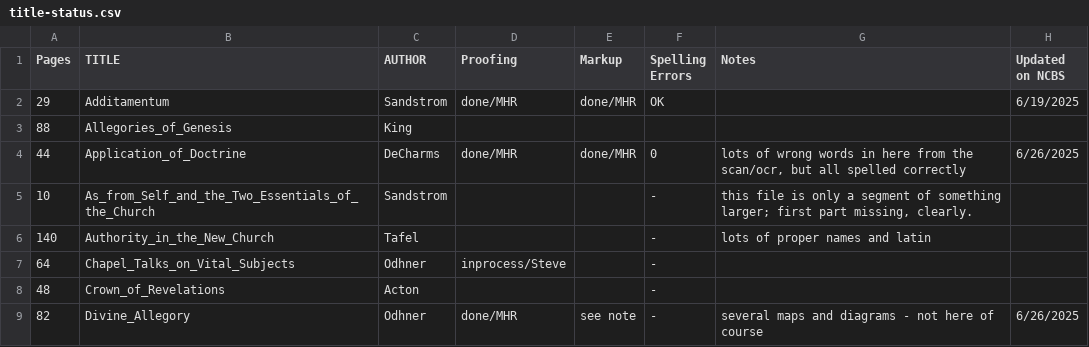
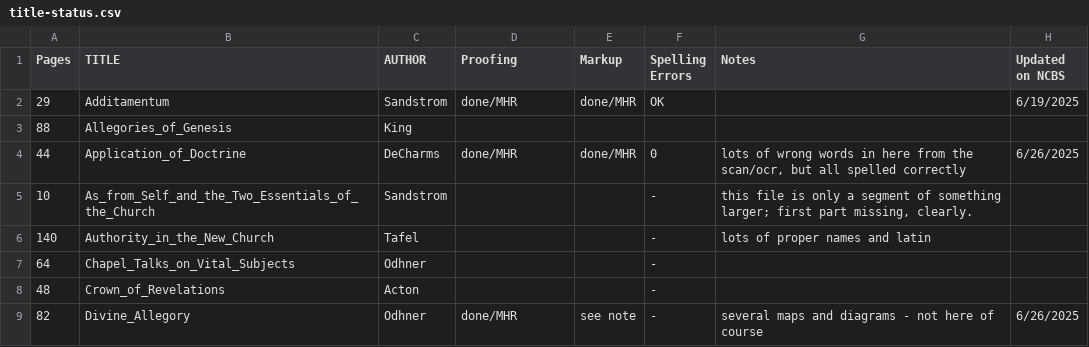
Before and after one commit to New-Christian-Bible-Study/swedenborg-collateral-literature, a CSV file: docs/title-status.csv, drawn as a sheet; only a part is shown.

Commit message:
updating title-status

```diff
--- a/docs/title-status.csv
+++ b/docs/title-status.csv
@@ -6,3 +6,3 @@ Pages,TITLE,AUTHOR,Proofing,Markup,Spelling Errors,Notes,Updated on NCBS
 140,Authority_in_the_New_Church,Tafel,,,-,lots of proper names and latin,
-64,Chapel_Talks_on_Vital_Subjects,Odhner,inprocess/Steve,,-,,
+64,Chapel_Talks_on_Vital_Subjects,Odhner,,,-,,
 48,Crown_of_Revelations,Acton,,,-,,
```
